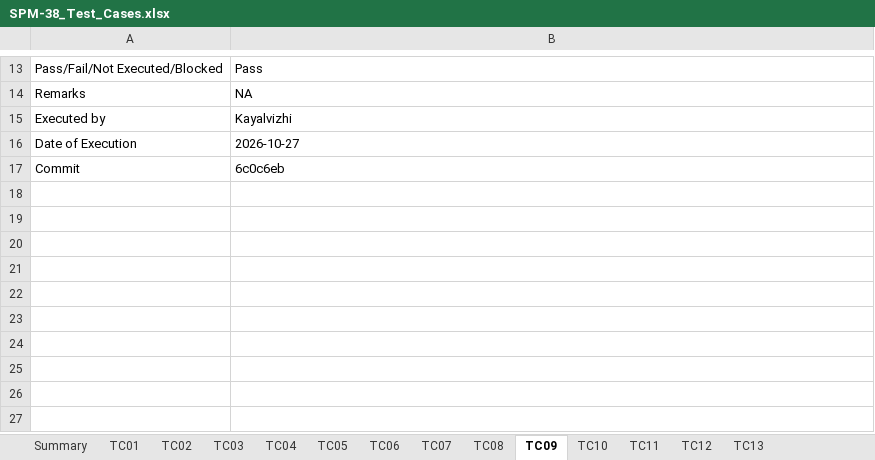
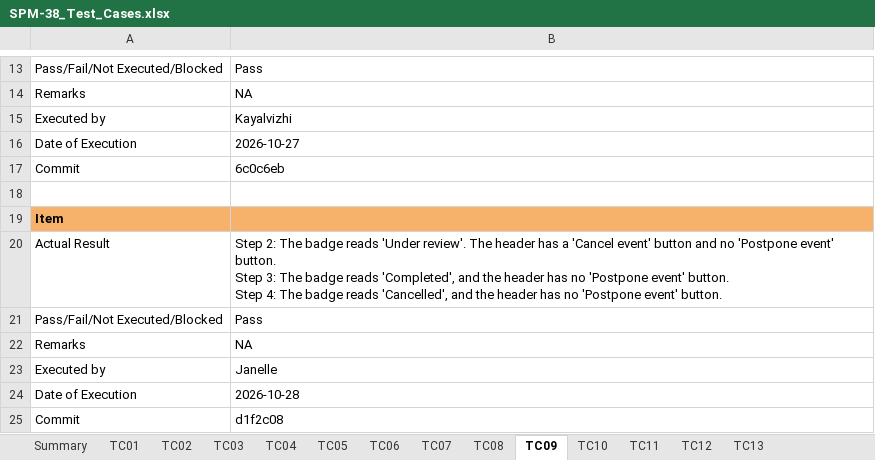
Before and after one commit to kchoongg/IS212, an Excel workbook: docs/test-cases/SPM-38_Test_Cases.xlsx, sheet TC09, drawn as a sheet; only a part is shown, gaps mark what is left out; values as stored, in another font and other column widths than the file's, no borders; ↵ is a line break in a cell; the diff names each change by its address in the sheet, - before the commit and + after, or states it on an @@ line.

Commit message:
SPM-38: Record review test run (13 pass)

```diff
--- a/docs/test-cases/SPM-38_Test_Cases.xlsx (sheet TC09)
+++ b/docs/test-cases/SPM-38_Test_Cases.xlsx (sheet TC09)
+row 18: (empty)
+row 19: Item
+row 20: Actual Result | Step 2: The badge reads 'Under review'. The header has a 'Cancel event' button and no 'Postpone event' button. ↵ Step 3: The badge reads 'Completed', and the header has no 'Postpone event' button. ↵ Step 4: The badge reads 'Cancelled', and the header has no 'Postpone event' button.
+row 21: Pass/Fail/Not Executed/Blocked | Pass
+row 22: Remarks | NA
+row 23: Executed by | Janelle
+row 24: Date of Execution | 2026-10-28
+row 25: Commit | d1f2c08
```
Also changed, not shown: sheet TC07, sheet TC01, sheet TC08, sheet TC05, sheet TC12, sheet TC11, 6 more sheets, 2 other files.
